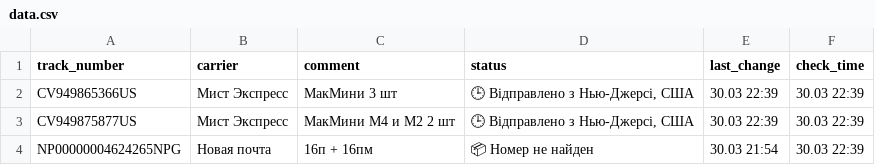
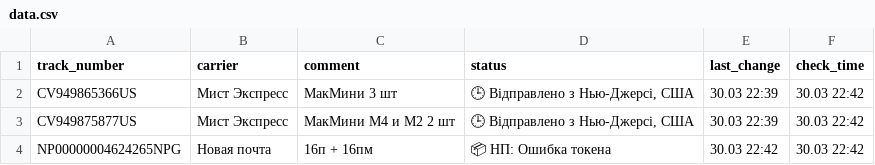
Before and after one commit to Madychenia/trackship, a CSV file: data.csv, drawn as a sheet.

Commit message:
Auto-check 30.03 22:42

```diff
--- a/data.csv
+++ b/data.csv
@@ -1,4 +1,4 @@
 track_number,carrier,comment,status,last_change,check_time
-CV949865366US,Мист Экспресс,МакМини 3 шт,"🕒 Відправлено з Нью-Джерсі, США",30.03 22:39,30.03 22:39
-CV949875877US,Мист Экспресс,МакМини М4 и М2 2 шт,"🕒 Відправлено з Нью-Джерсі, США",30.03 22:39,30.03 22:39
-NP00000004624265NPG,Новая почта,16п + 16пм,📦 Номер не найден,30.03 21:54,30.03 22:39
+CV949865366US,Мист Экспресс,МакМини 3 шт,"🕒 Відправлено з Нью-Джерсі, США",30.03 22:39,30.03 22:42
+CV949875877US,Мист Экспресс,МакМини М4 и М2 2 шт,"🕒 Відправлено з Нью-Джерсі, США",30.03 22:39,30.03 22:42
+NP00000004624265NPG,Новая почта,16п + 16пм,📦 НП: Ошибка токена,30.03 22:42,30.03 22:42
```
